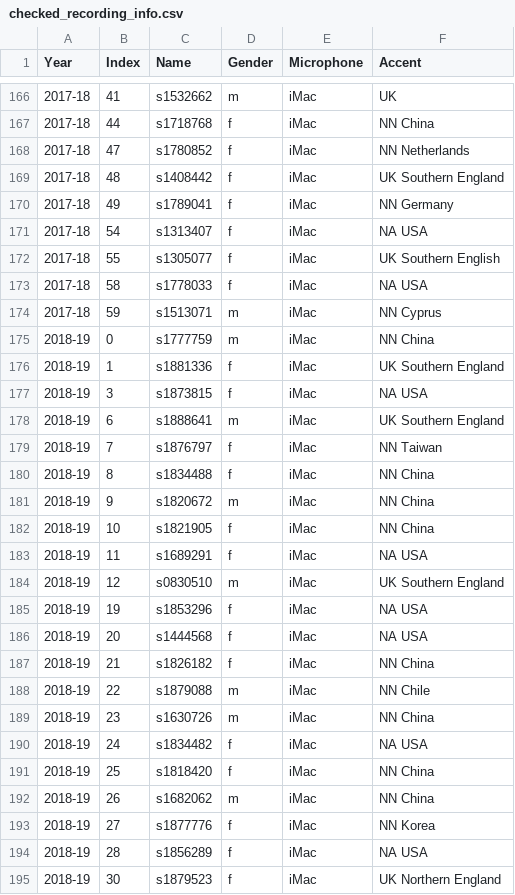
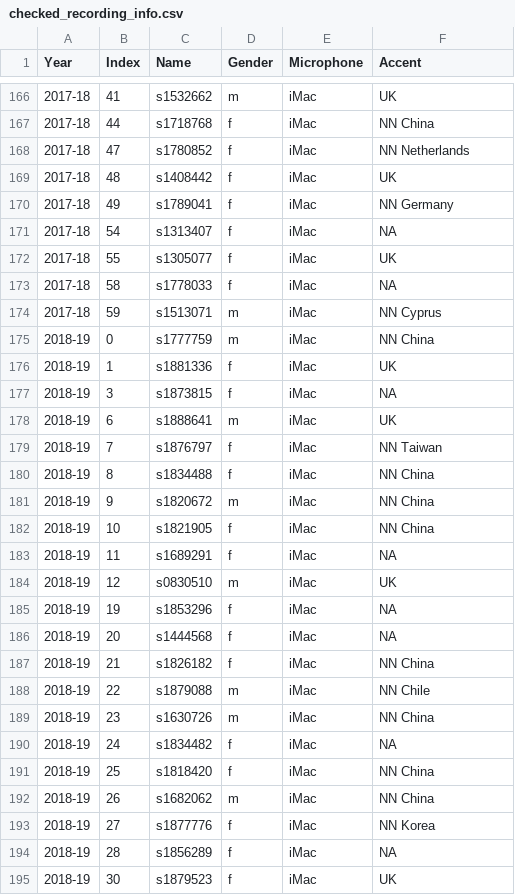
Before and after one commit to yichao-liang/speech_recogniser, a CSV file: info_parser/checked_recording_info.csv, drawn as a sheet; only a part is shown, gaps mark what is left out; the diff covers the shown part only.

```diff
--- a/info_parser/checked_recording_info.csv
+++ b/info_parser/checked_recording_info.csv
@@ -168,12 +168,12 @@ Year,Index,Name,Gender,Microphone,Accent
 2017-18,47,s1780852,f,iMac,NN Netherlands
-2017-18,48,s1408442,f,iMac,UK Southern England
+2017-18,48,s1408442,f,iMac,UK
 2017-18,49,s1789041,f,iMac,NN Germany
-2017-18,54,s1313407,f,iMac,NA USA
-2017-18,55,s1305077,f,iMac,UK Southern English
-2017-18,58,s1778033,f,iMac,NA USA
+2017-18,54,s1313407,f,iMac,NA
+2017-18,55,s1305077,f,iMac,UK
+2017-18,58,s1778033,f,iMac,NA
 2017-18,59,s1513071,m,iMac,NN Cyprus
 2018-19,0,s1777759,m,iMac,NN China
-2018-19,1,s1881336,f,iMac,UK Southern England
-2018-19,3,s1873815,f,iMac,NA USA
-2018-19,6,s1888641,m,iMac,UK Southern England
+2018-19,1,s1881336,f,iMac,UK
+2018-19,3,s1873815,f,iMac,NA
+2018-19,6,s1888641,m,iMac,UK
 2018-19,7,s1876797,f,iMac,NN Taiwan
@@ -182,6 +182,6 @@ Year,Index,Name,Gender,Microphone,Accent
 2018-19,10,s1821905,f,iMac,NN China
-2018-19,11,s1689291,f,iMac,NA USA
-2018-19,12,s0830510,m,iMac,UK Southern England
-2018-19,19,s1853296,f,iMac,NA USA
-2018-19,20,s1444568,f,iMac,NA USA
+2018-19,11,s1689291,f,iMac,NA
+2018-19,12,s0830510,m,iMac,UK
+2018-19,19,s1853296,f,iMac,NA
+2018-19,20,s1444568,f,iMac,NA
 2018-19,21,s1826182,f,iMac,NN China
@@ -189,3 +189,3 @@ Year,Index,Name,Gender,Microphone,Accent
 2018-19,23,s1630726,m,iMac,NN China
-2018-19,24,s1834482,f,iMac,NA USA
+2018-19,24,s1834482,f,iMac,NA
 2018-19,25,s1818420,f,iMac,NN China
@@ -193,3 +193,3 @@ Year,Index,Name,Gender,Microphone,Accent
 2018-19,27,s1877776,f,iMac,NN Korea
-2018-19,28,s1856289,f,iMac,NA USA
-2018-19,30,s1879523,f,iMac,UK Northern England
+2018-19,28,s1856289,f,iMac,NA
+2018-19,30,s1879523,f,iMac,UK
```
Also changed, not shown: 96 edited cells elsewhere in this file, 13 other files.
